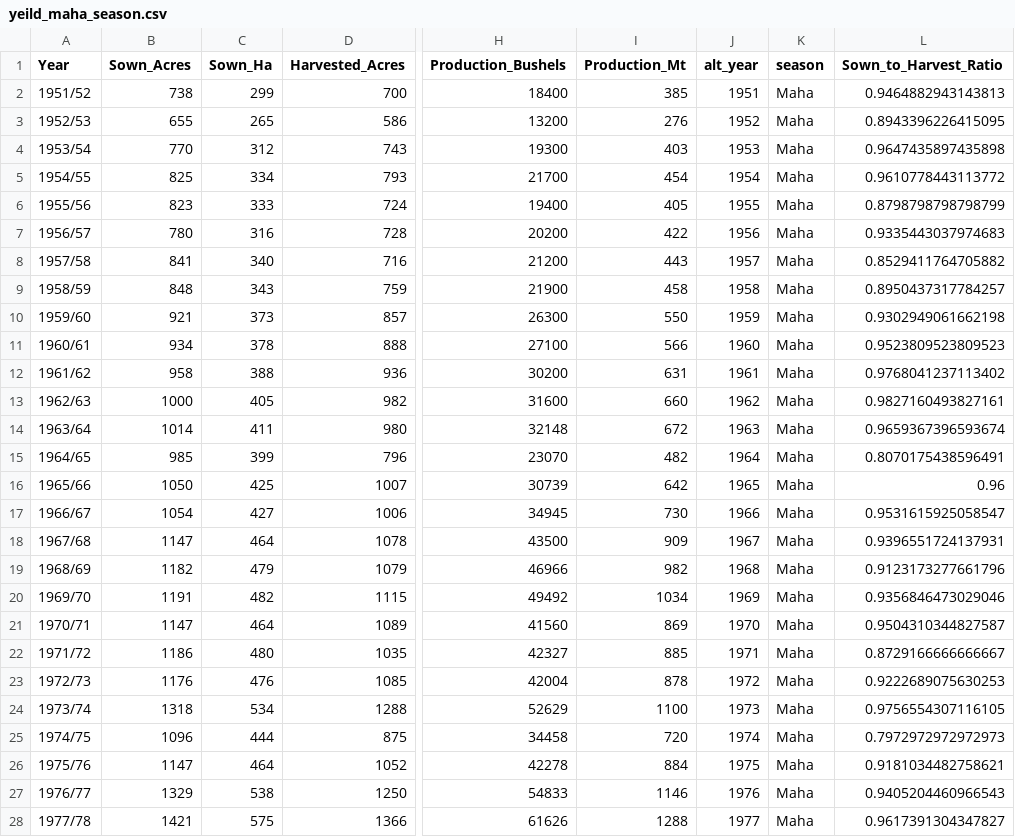
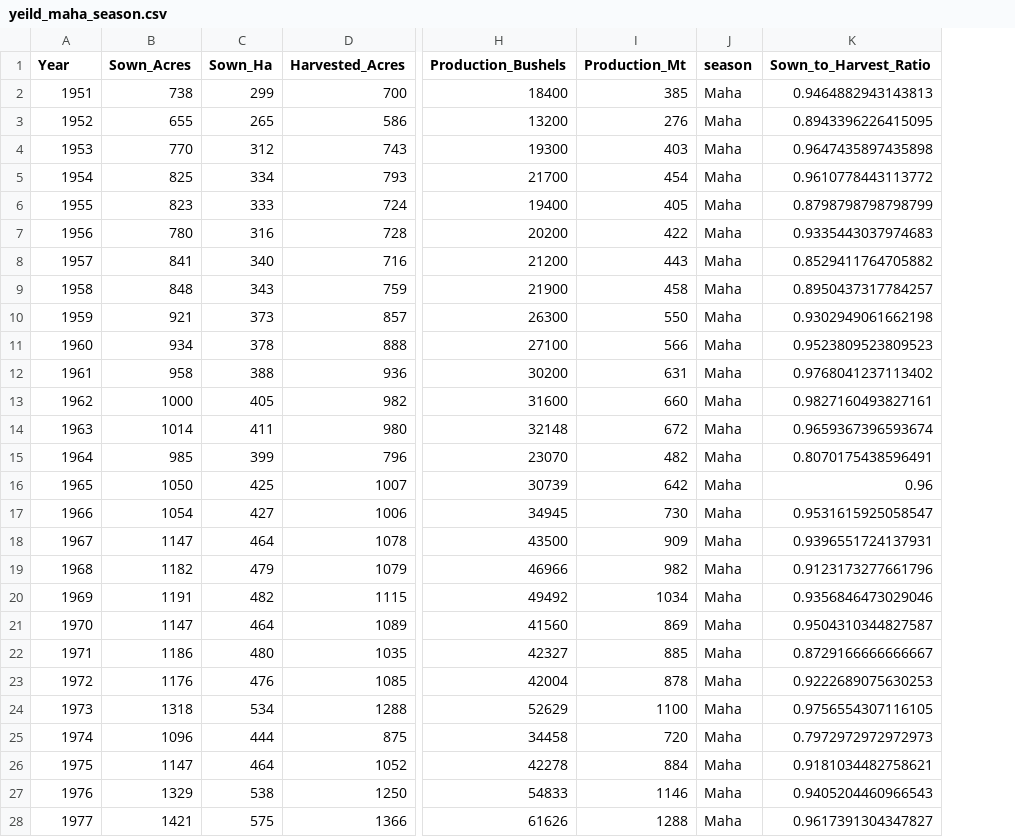
Before and after one commit to vishwani014/Sri-Lankan-Crop-Yield-Predictor, a CSV file: data/processed/yeild_maha_season.csv, drawn as a sheet; only a part is shown, gaps mark what is left out; the diff covers the shown part only; the diff names each change by its address in the sheet, - before the commit and + after, or states it on an @@ line.

Commit message:
combined two seasons yield data

```diff
--- a/data/processed/yeild_maha_season.csv
+++ b/data/processed/yeild_maha_season.csv
-column J (alt_year), rows 2-28: 1951 | 1952 | 1953 | 1954 | 1955 | 1956 | 1957 | 1958 | 1959 | 1960 | 1961 | 1962 | 1963 | 1964 | 1965 | 1966 | 1967 | 1968 | 1969 | 1970 | 1971 | 1972 | 1973 | 1974 | 1975 | 1976 | 1977
-A2 (Year): 1951/52
+A2 (Year): 1951
-A3 (Year): 1952/53
+A3 (Year): 1952
-A4 (Year): 1953/54
+A4 (Year): 1953
-A5 (Year): 1954/55
+A5 (Year): 1954
-A6 (Year): 1955/56
+A6 (Year): 1955
-A7 (Year): 1956/57
+A7 (Year): 1956
-A8 (Year): 1957/58
+A8 (Year): 1957
-A9 (Year): 1958/59
+A9 (Year): 1958
-A10 (Year): 1959/60
+A10 (Year): 1959
-A11 (Year): 1960/61
+A11 (Year): 1960
-A12 (Year): 1961/62
+A12 (Year): 1961
-A13 (Year): 1962/63
+A13 (Year): 1962
-A14 (Year): 1963/64
+A14 (Year): 1963
-A15 (Year): 1964/65
+A15 (Year): 1964
-A16 (Year): 1965/66
+A16 (Year): 1965
-A17 (Year): 1966/67
+A17 (Year): 1966
-A18 (Year): 1967/68
+A18 (Year): 1967
-A19 (Year): 1968/69
+A19 (Year): 1968
-A20 (Year): 1969/70
+A20 (Year): 1969
-A21 (Year): 1970/71
+A21 (Year): 1970
-A22 (Year): 1971/72
+A22 (Year): 1971
-A23 (Year): 1972/73
+A23 (Year): 1972
-A24 (Year): 1973/74
+A24 (Year): 1973
-A25 (Year): 1974/75
+A25 (Year): 1974
-A26 (Year): 1975/76
+A26 (Year): 1975
-A27 (Year): 1976/77
+A27 (Year): 1976
-A28 (Year): 1977/78
+A28 (Year): 1977
```
Also changed, not shown: 46 edited cells elsewhere in this file, 3 other files.
